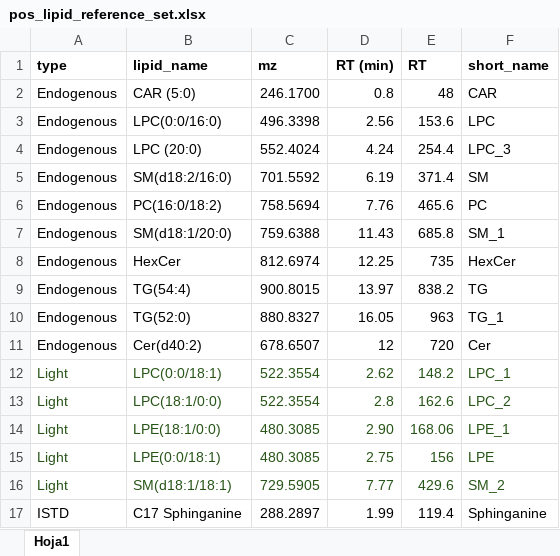
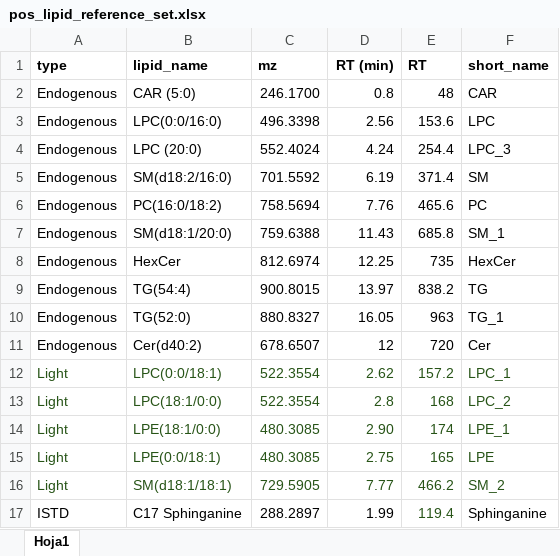
Before and after one commit to EuracBiomedicalResearch/Lipidomics-Processing-Workflow, an Excel workbook: applications/exercise_study/positive/pos_lipid_reference_set.xlsx, sheet Hoja1, drawn as a sheet; values as stored, in another font and other column widths than the file's, no borders; the diff names each change by its address in the sheet, - before the commit and + after, or states it on an @@ line.

```diff
--- a/applications/exercise_study/positive/pos_lipid_reference_set.xlsx (sheet Hoja1)
+++ b/applications/exercise_study/positive/pos_lipid_reference_set.xlsx (sheet Hoja1)
-E12 (RT): 148.2
+E12 (RT): 157.2
-E13 (RT): 162.6
+E13 (RT): 168
-E14 (RT): 168.06
+E14 (RT): 174
-E15 (RT): 156
+E15 (RT): 165
-E16 (RT): 429.6
+E16 (RT): 466.2
-E17 text colour: black
+E17 text colour: #275417
```
Also changed, not shown: applications/pilot_study/negative/neg_lipid_reference_set.xlsx.
